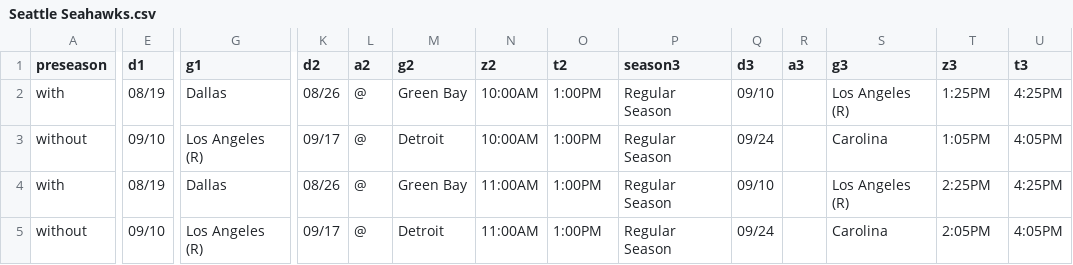
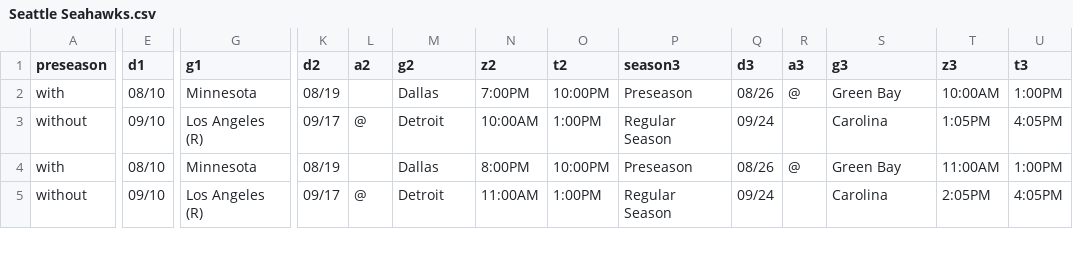
Before and after one commit to DannyLiehr/MailShark-FootballScheduler, a CSV file: CSV/Seattle Seahawks.csv, drawn as a sheet; only a part is shown, gaps mark what is left out; the diff covers the shown part only; the diff names each change by its address in the sheet, - before the commit and + after, or states it on an @@ line.

```diff
--- a/CSV/Seattle Seahawks.csv
+++ b/CSV/Seattle Seahawks.csv
-E2 (d1): 08/19
+E2 (d1): 08/10
-G2 (g1): Dallas
+G2 (g1): Minnesota
-K2 (d2): 08/26
+K2 (d2): 08/19
-L2 (a2): @
+L2 (a2): (empty)
-M2 (g2): Green Bay
+M2 (g2): Dallas
-N2 (z2): 10:00AM
+N2 (z2): 7:00PM
-O2 (t2): 1:00PM
+O2 (t2): 10:00PM
-P2 (season3): Regular Season
+P2 (season3): Preseason
-Q2 (d3): 09/10
+Q2 (d3): 08/26
-R2 (a3): (empty)
+R2 (a3): @
-S2 (g3): Los Angeles (R)
+S2 (g3): Green Bay
-T2 (z3): 1:25PM
+T2 (z3): 10:00AM
-U2 (t3): 4:25PM
+U2 (t3): 1:00PM
-E4 (d1): 08/19
+E4 (d1): 08/10
-G4 (g1): Dallas
+G4 (g1): Minnesota
-K4 (d2): 08/26
+K4 (d2): 08/19
-L4 (a2): @
+L4 (a2): (empty)
-M4 (g2): Green Bay
+M4 (g2): Dallas
-N4 (z2): 11:00AM
+N4 (z2): 8:00PM
-O4 (t2): 1:00PM
+O4 (t2): 10:00PM
-P4 (season3): Regular Season
+P4 (season3): Preseason
-Q4 (d3): 09/10
+Q4 (d3): 08/26
-R4 (a3): (empty)
+R4 (a3): @
-S4 (g3): Los Angeles (R)
+S4 (g3): Green Bay
-T4 (z3): 2:25PM
+T4 (z3): 11:00AM
-U4 (t3): 4:25PM
+U4 (t3): 1:00PM
```
Also changed, not shown: 106 edited cells elsewhere in this file, CSV/Detroit Lions.csv, CSV/Las Vegas Raiders.csv, 16 other files.
